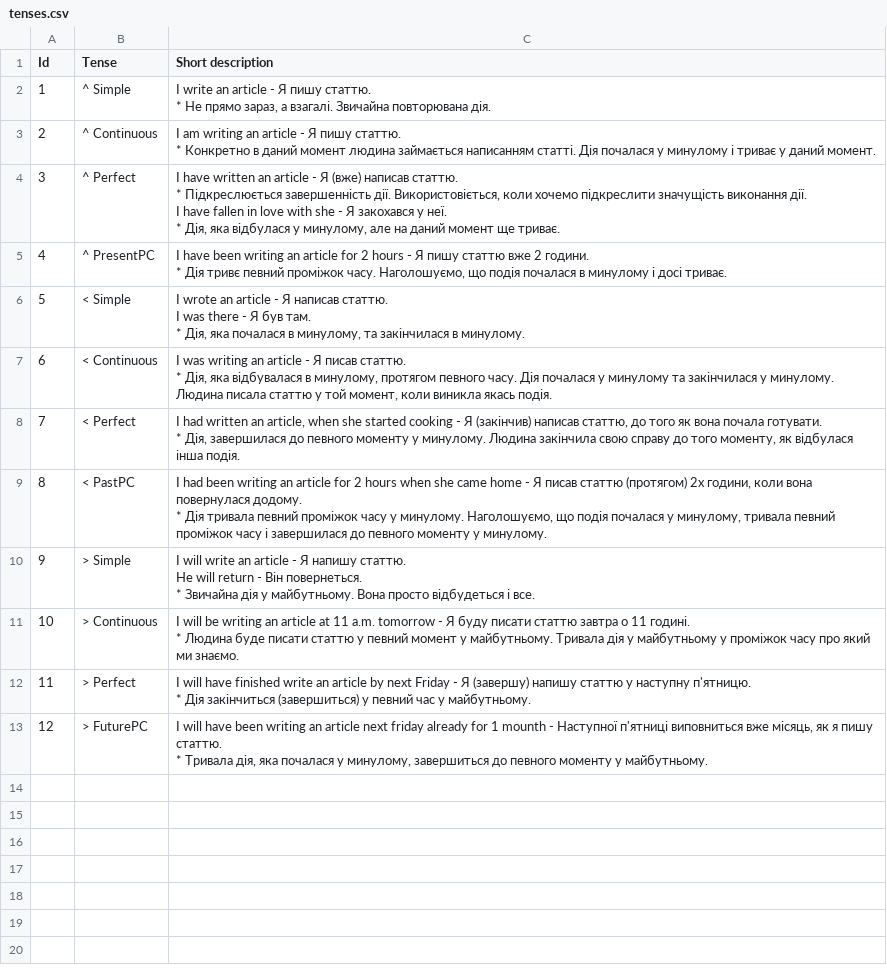
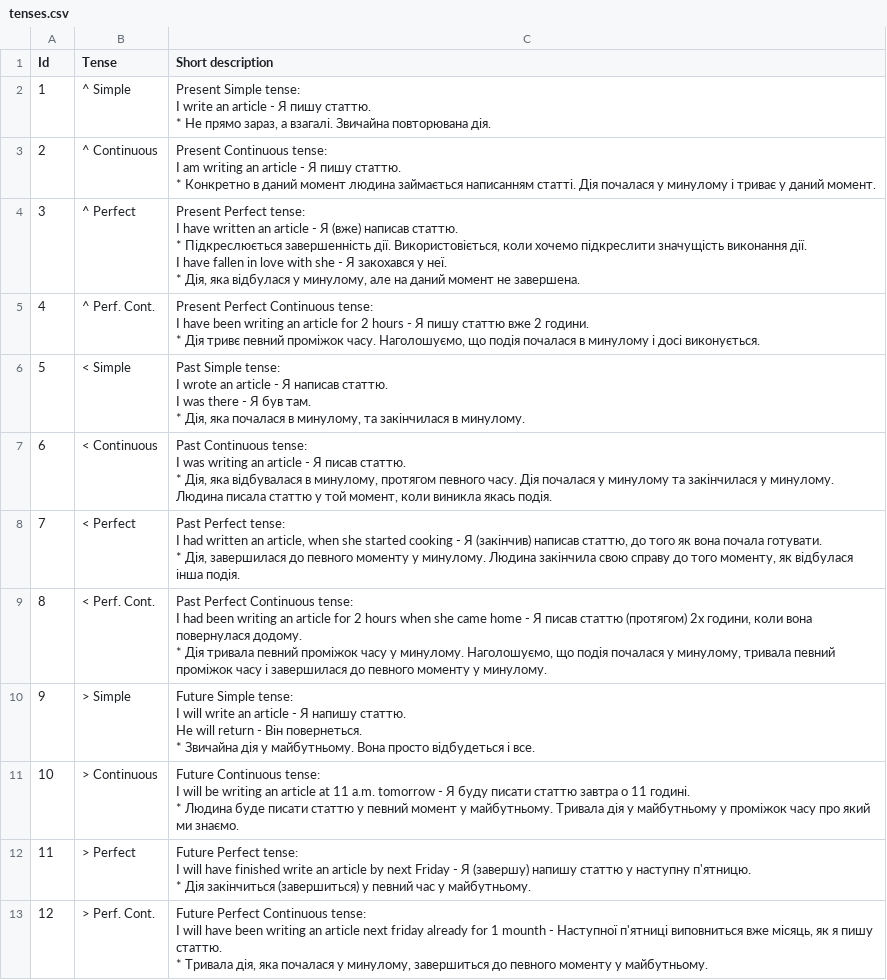
Before and after one commit to yuri-gordienko/Java, a CSV file: telegram-bot_eng_grammar/src/main/resources/tenses.csv, drawn as a sheet.

Commit message:
telegram-bot_eng_grammar

```diff
--- a/telegram-bot_eng_grammar/src/main/resources/tenses.csv
+++ b/telegram-bot_eng_grammar/src/main/resources/tenses.csv
@@ -1,29 +1,54 @@
 Id,Tense,Short description
-1,^ Simple,"I write an article - Я пишу статтю.
-* Не прямо зараз, а взагалі. Звичайна повторювана дія."
-2,^ Continuous,"I am writing an article - Я пишу статтю.
-* Конкретно в даний момент людина займається написанням статті. Дія почалася у минулому і триває у даний момент."
-3,^ Perfect,"I have written an article - Я (вже) написав статтю.
-* Підкреслюється завершенність дії. Використовіється, коли хочемо підкреслити значущість виконання дії.
-I have fallen in love with she - Я закохався у неї.
-* Дія, яка відбулася у минулому, але на даний момент ще триває."
-4,^ PresentPC,"I have been writing an article for 2 hours - Я пишу статтю вже 2 години.
-* Дія тривє певний проміжок часу. Наголошуємо, що подія почалася в минулому і досі триває."
-5,< Simple,"I wrote an article - Я написав статтю.
-I was there - Я був там.
-* Дія, яка почалася в минулому, та закінчилася в минулому."
-6,< Continuous,"I was writing an article - Я писав статтю.
-* Дія, яка відбувалася в минулому, протягом певного часу. Дія почалася у минулому та закінчилася у минулому. Людина писала статтю у той момент, коли виникла якась подія."
-7,< Perfect,"I had written an article, when she started cooking - Я (закінчив) написав статтю, до того як вона почала готувати.
-* Дія, завершилася до певного моменту у минулому. Людина закінчила свою справу до того моменту, як відбулася інша подія."
-8,< PastPC,"I had been writing an article for 2 hours when she came home - Я писав статтю (протягом) 2х години, коли вона повернулася додому.
-* Дія тривала певний проміжок часу у минулому. Наголошуємо, що подія почалася у минулому, тривала певний проміжок часу і завершилася до певного моменту у минулому."
-9,> Simple,"I will write an article - Я напишу статтю.
-He will return - Він повернеться.
-* Звичайна дія у майбутньому. Вона просто відбудеться і все."
-10,> Continuous,"I will be writing an article at 11 a.m. tomorrow - Я буду писати статтю завтра о 11 годині.
-* Людина буде писати статтю у певний момент у майбутньому. Тривала дія у майбутньому у проміжок часу про який ми знаємо."
-11,> Perfect,"I will have finished write an article by next Friday - Я (завершу) напишу статтю у наступну п'ятницю.
-* Дія закінчиться (завершиться) у певний час у майбутньому."
-12,> FuturePC,"I will have been writing an article next friday already for 1 mounth - Наступної п'ятниці виповниться вже місяць, як я пишу статтю.
-* Тривала дія, яка почалася у минулому, завершиться  до певного моменту у майбутньому."
+1,^ Simple,"Present Simple tense:
+
+I write an article - Я пишу статтю.
+* Не прямо зараз, а взагалі. Звичайна повторювана дія."
+2,^ Continuous,"Present Continuous tense:
+
+I am writing an article - Я пишу статтю.
+* Конкретно в даний момент людина займається написанням статті. Дія почалася у минулому і триває у даний момент."
+3,^ Perfect,"Present Perfect tense:
+
+I have written an article - Я (вже) написав статтю.
+* Підкреслюється завершенність дії. Використовіється, коли хочемо підкреслити значущість виконання дії.
+
+I have fallen in love with she - Я закохався у неї.
+* Дія, яка відбулася у минулому, але на даний момент не завершена."
+4,^ Perf. Cont.,"Present Perfect Continuous tense:
+
+I have been writing an article for 2 hours - Я пишу статтю вже 2 години.
+* Дія тривє певний проміжок часу. Наголошуємо, що подія почалася в минулому і досі виконується."
+5,< Simple,"Past Simple tense:
+
+I wrote an article - Я написав статтю.
+I was there - Я був там.
+* Дія, яка почалася в минулому, та закінчилася в минулому."
+6,< Continuous,"Past Continuous tense:
+
+I was writing an article - Я писав статтю.
+* Дія, яка відбувалася в минулому, протягом певного часу. Дія почалася у минулому та закінчилася у минулому. Людина писала статтю у той момент, коли виникла якась подія."
+7,< Perfect,"Past Perfect tense:
+
+I had written an article, when she started cooking - Я (закінчив) написав статтю, до того як вона почала готувати.
+* Дія, завершилася до певного моменту у минулому. Людина закінчила свою справу до того моменту, як відбулася інша подія."
+8,< Perf. Cont.,"Past Perfect Continuous tense:
+
+I had been writing an article for 2 hours when she came home - Я писав статтю (протягом) 2х години, коли вона повернулася додому.
+* Дія тривала певний проміжок часу у минулому. Наголошуємо, що подія почалася у минулому, тривала певний проміжок часу і завершилася до певного моменту у минулому."
+9,> Simple,"Future Simple tense:
+
+I will write an article - Я напишу статтю.
+He will return - Він повернеться.
+* Звичайна дія у майбутньому. Вона просто відбудеться і все."
+10,> Continuous,"Future Continuous tense:
+
+I will be writing an article at 11 a.m. tomorrow - Я буду писати статтю завтра о 11 годині.
+* Людина буде писати статтю у певний момент у майбутньому. Тривала дія у майбутньому у проміжок часу про який ми знаємо."
+11,> Perfect,"Future Perfect tense:
+
+I will have finished write an article by next Friday - Я (завершу) напишу статтю у наступну п'ятницю.
+* Дія закінчиться (завершиться) у певний час у майбутньому."
+12,> Perf. Cont.,"Future Perfect Continuous tense:
+
+I will have been writing an article next friday already for 1 mounth - Наступної п'ятниці виповниться вже місяць, як я пишу статтю.
+* Тривала дія, яка почалася у минулому, завершиться  до певного моменту у майбутньому."
```
Also changed, not shown: 1 other file.
